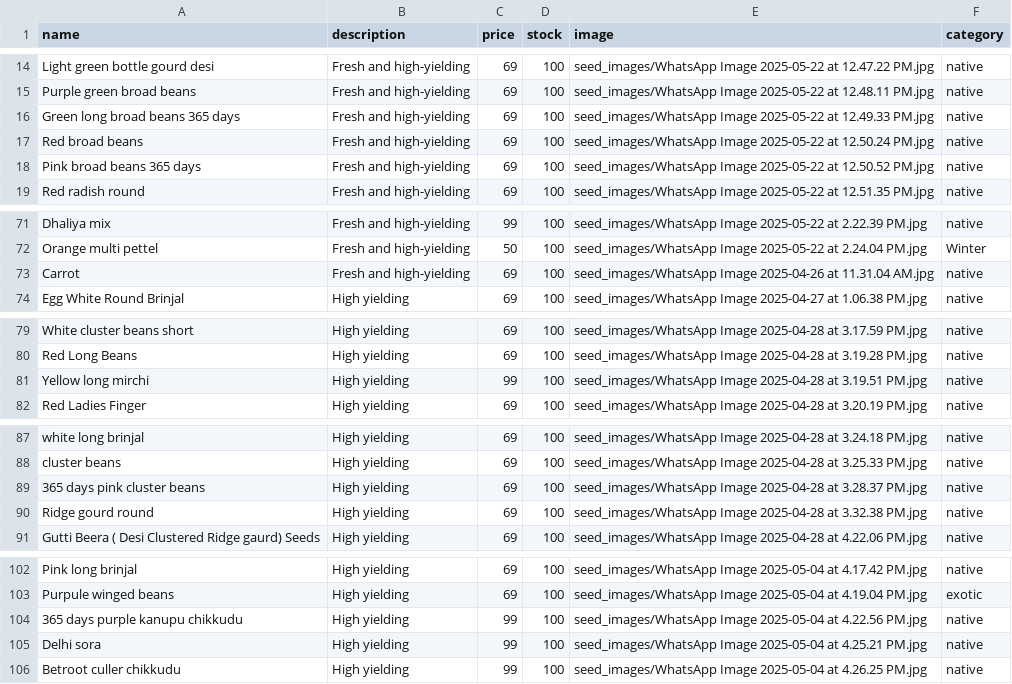
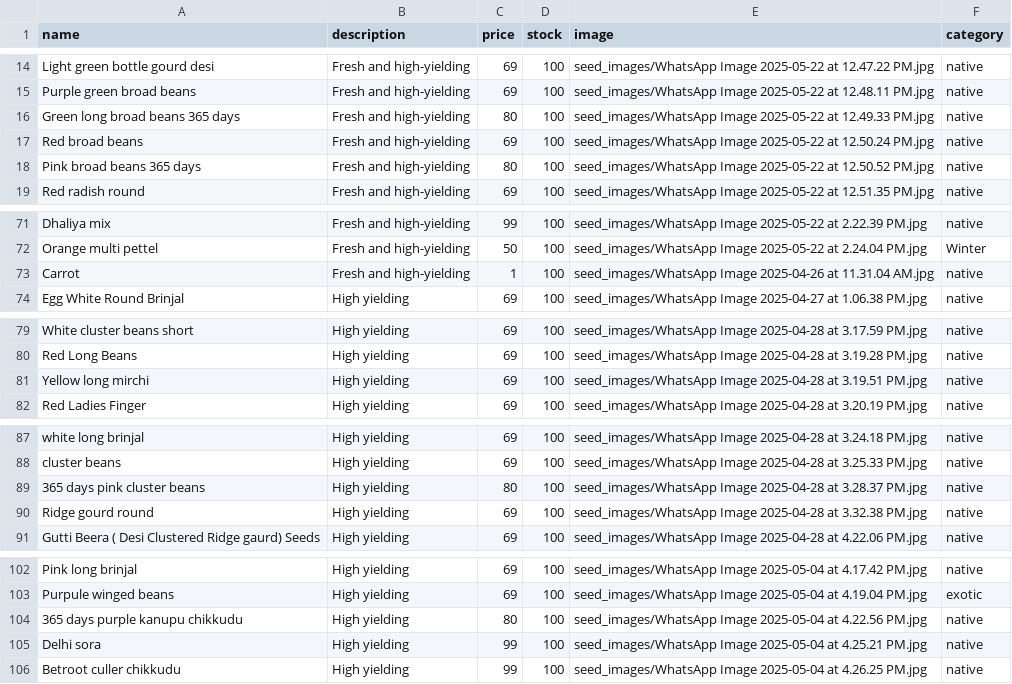
Before and after one commit to SriHarsha379/NextGenOrganicSeeds, a CSV file: seeds_data.csv, drawn as a sheet; only a part is shown, gaps mark what is left out; the diff covers the shown part only.

```diff
--- a/seeds_data.csv
+++ b/seeds_data.csv
@@ -15,5 +15,5 @@ Light green bottle gourd desi,Fresh and high-yielding,69,100,seed_images/WhatsAp
 Purple green broad beans,Fresh and high-yielding,69,100,seed_images/WhatsApp Image 2025-05-22 at 12.48.11 PM.jpg,native
-Green long broad beans 365 days,Fresh and high-yielding,69,100,seed_images/WhatsApp Image 2025-05-22 at 12.49.33 PM.jpg,native
+Green long broad beans 365 days,Fresh and high-yielding,80,100,seed_images/WhatsApp Image 2025-05-22 at 12.49.33 PM.jpg,native
 Red broad beans,Fresh and high-yielding,69,100,seed_images/WhatsApp Image 2025-05-22 at 12.50.24 PM.jpg,native
-Pink broad beans 365 days,Fresh and high-yielding,69,100,seed_images/WhatsApp Image 2025-05-22 at 12.50.52 PM.jpg,native
+Pink broad beans 365 days,Fresh and high-yielding,80,100,seed_images/WhatsApp Image 2025-05-22 at 12.50.52 PM.jpg,native
 Red radish round,Fresh and high-yielding,69,100,seed_images/WhatsApp Image 2025-05-22 at 12.51.35 PM.jpg,native
@@ -72,3 +72,3 @@ Dhaliya mix,Fresh and high-yielding,99,100,seed_images/WhatsApp Image 2025-05-22
 Orange multi pettel,Fresh and high-yielding,50,100,seed_images/WhatsApp Image 2025-05-22 at 2.24.04 PM.jpg,Winter
-Carrot,Fresh and high-yielding,69,100,seed_images/WhatsApp Image 2025-04-26 at 11.31.04 AM.jpg,native
+Carrot,Fresh and high-yielding,1,100,seed_images/WhatsApp Image 2025-04-26 at 11.31.04 AM.jpg,native
 Egg White Round Brinjal,High yielding,69,100,seed_images/WhatsApp Image 2025-04-27 at 1.06.38 PM.jpg,native
@@ -80,3 +80,3 @@ White cluster beans short,High yielding,69,100,seed_images/WhatsApp Image 2025-0
 Red Long Beans,High yielding,69,100,seed_images/WhatsApp Image 2025-04-28 at 3.19.28 PM.jpg,native
-Yellow long mirchi,High yielding,99,100,seed_images/WhatsApp Image 2025-04-28 at 3.19.51 PM.jpg,native
+Yellow long mirchi,High yielding,69,100,seed_images/WhatsApp Image 2025-04-28 at 3.19.51 PM.jpg,native
 Red Ladies Finger,High yielding,69,100,seed_images/WhatsApp Image 2025-04-28 at 3.20.19 PM.jpg,native
@@ -88,3 +88,3 @@ white long brinjal,High yielding,69,100,seed_images/WhatsApp Image 2025-04-28 at
 cluster beans,High yielding,69,100,seed_images/WhatsApp Image 2025-04-28 at 3.25.33 PM.jpg,native
-365 days pink cluster beans,High yielding,69,100,seed_images/WhatsApp Image 2025-04-28 at 3.28.37 PM.jpg,native
+365 days pink cluster beans,High yielding,80,100,seed_images/WhatsApp Image 2025-04-28 at 3.28.37 PM.jpg,native
 Ridge gourd round,High yielding,69,100,seed_images/WhatsApp Image 2025-04-28 at 3.32.38 PM.jpg,native
@@ -103,3 +103,3 @@ Pink long brinjal,High yielding,69,100,seed_images/WhatsApp Image 2025-05-04 at
 Purpule winged beans,High yielding,69,100,seed_images/WhatsApp Image 2025-05-04 at 4.19.04 PM.jpg,exotic
-365 days purple kanupu chikkudu,High yielding,99,100,seed_images/WhatsApp Image 2025-05-04 at 4.22.56 PM.jpg,native
+365 days purple kanupu chikkudu,High yielding,80,100,seed_images/WhatsApp Image 2025-05-04 at 4.22.56 PM.jpg,native
 Delhi sora,High yielding,99,100,seed_images/WhatsApp Image 2025-05-04 at 4.25.21 PM.jpg,native
```
Also changed, not shown: 2 edited cells elsewhere in this file, 3 other files.
